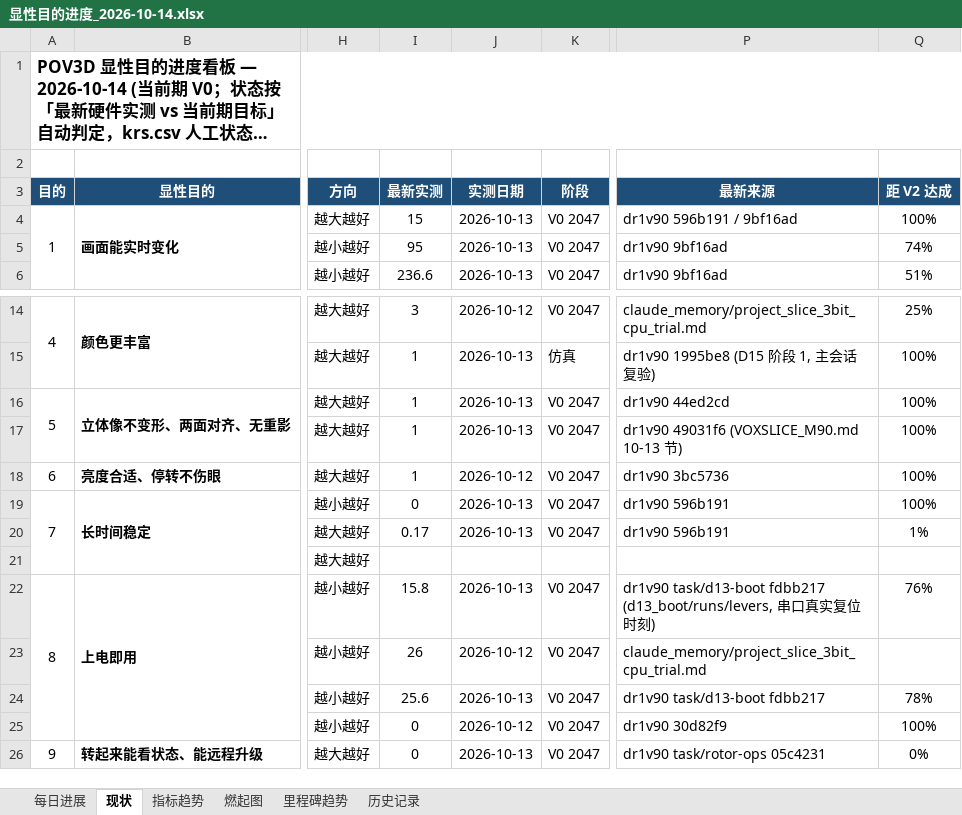
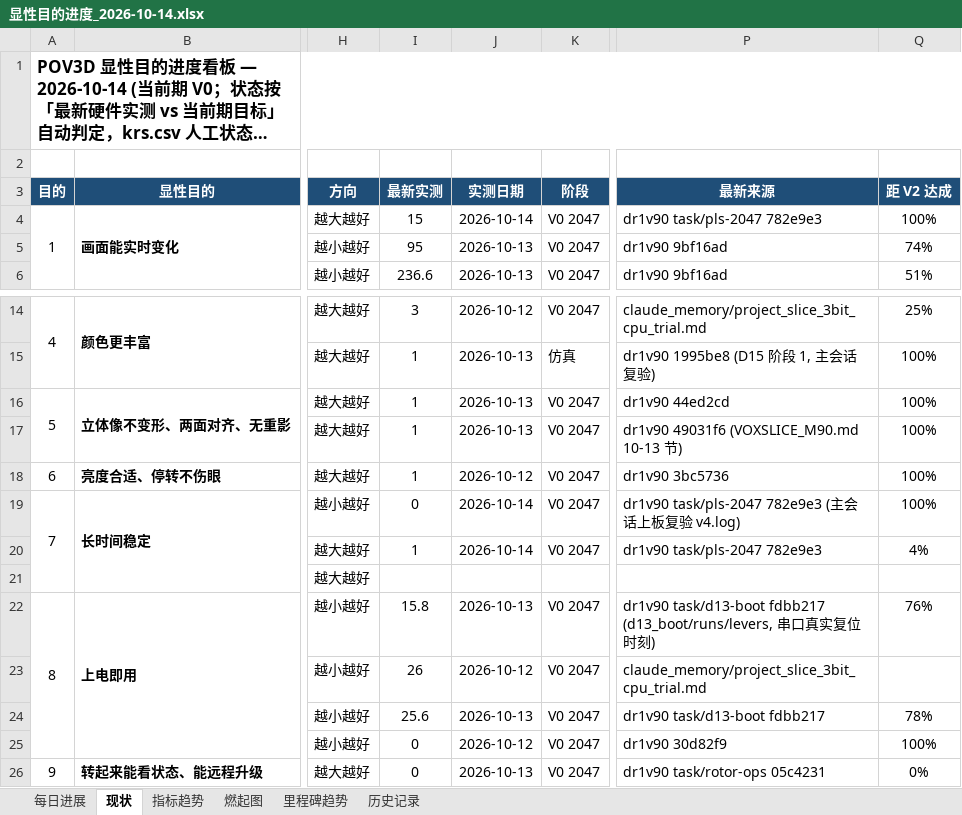
Before and after one commit to kiujkiu/zynq_pov, an Excel workbook: docs/progress/显性目的进度_2026-10-14.xlsx, sheet 现状, drawn as a sheet; only a part is shown, gaps mark what is left out; long unchanged cells end in …; values as stored, in another font and other column widths than the file's, no borders; the diff names each change by its address in the sheet, - before the commit and + after, or states it on an @@ line.

```diff
--- a/docs/progress/显性目的进度_2026-10-14.xlsx (sheet 现状)
+++ b/docs/progress/显性目的进度_2026-10-14.xlsx (sheet 现状)
-J4 (实测日期): 2026-10-13
+J4 (实测日期): 2026-10-14
-P4 (最新来源): dr1v90 596b191 / 9bf16ad
+P4 (最新来源): dr1v90 task/pls-2047 782e9e3
-J19:J20 (实测日期): 2026-10-13
+J19:J20 (实测日期): 2026-10-14
-P19 (最新来源): dr1v90 596b191
+P19 (最新来源): dr1v90 task/pls-2047 782e9e3 (主会话上板复验 v4.log)
-I20 (最新实测): 0.17
+I20 (最新实测): 1
-P20 (最新来源): dr1v90 596b191
+P20 (最新来源): dr1v90 task/pls-2047 782e9e3
-Q20 (距 V2 达成): 1%
+Q20 (距 V2 达成): 4%
```
Also changed, not shown: sheet 历史记录, sheet 每日进展, sheet 指标趋势, charts or pictures, 4 other files.
